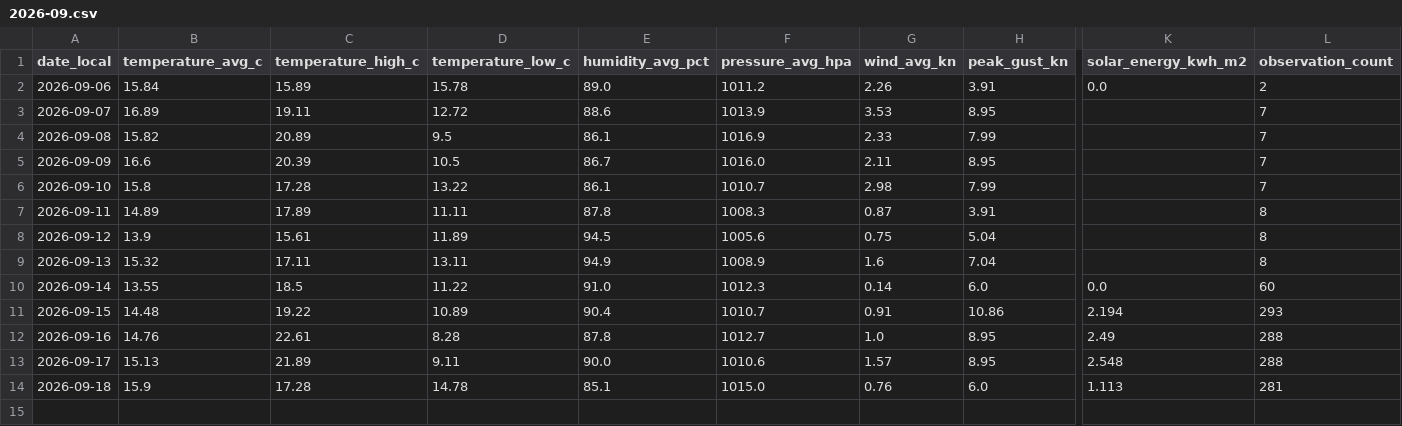
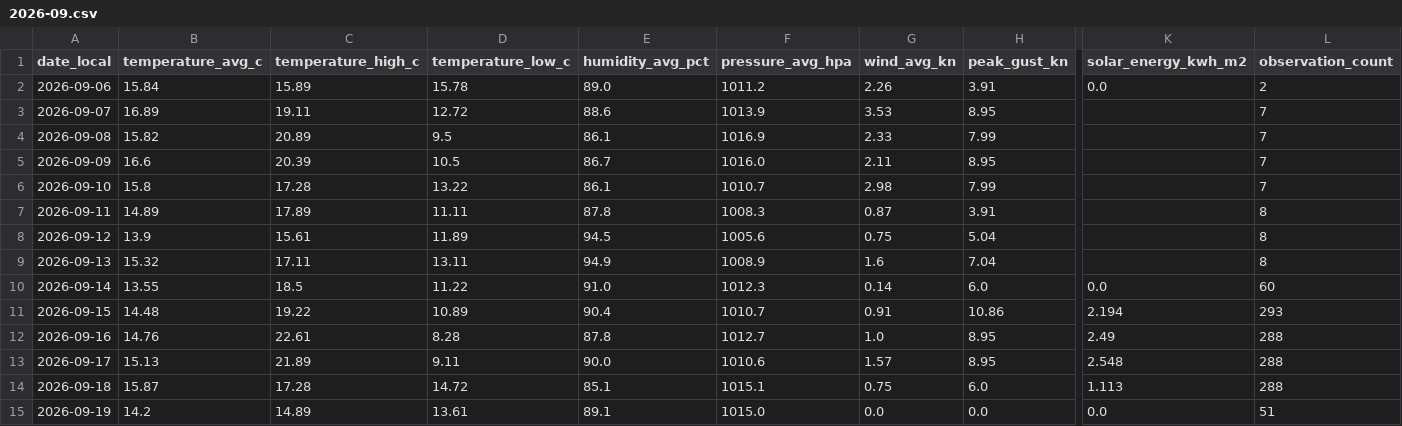
Before and after one commit to TrentinP/brambley-weather, a CSV file: data/daily/2026-09.csv, drawn as a sheet; only a part is shown, gaps mark what is left out; rows hold the shown columns only; the diff names each change by its address in the sheet, - before the commit and + after, or states it on an @@ line.

```diff
--- a/data/daily/2026-09.csv
+++ b/data/daily/2026-09.csv
-B14 (temperature_avg_c): 15.9
+B14 (temperature_avg_c): 15.87
-D14 (temperature_low_c): 14.78
+D14 (temperature_low_c): 14.72
-F14 (pressure_avg_hpa): 1015.0
+F14 (pressure_avg_hpa): 1015.1
-G14 (wind_avg_kn): 0.76
+G14 (wind_avg_kn): 0.75
-L14 (observation_count): 281
+L14 (observation_count): 288
+row 15: 2026-09-19 | 14.2 | 14.89 | 13.61 | 89.1 | 1015.0 | 0.0 | 0.0 | 0.0 | 51
```
Also changed, not shown: 3 other files.
